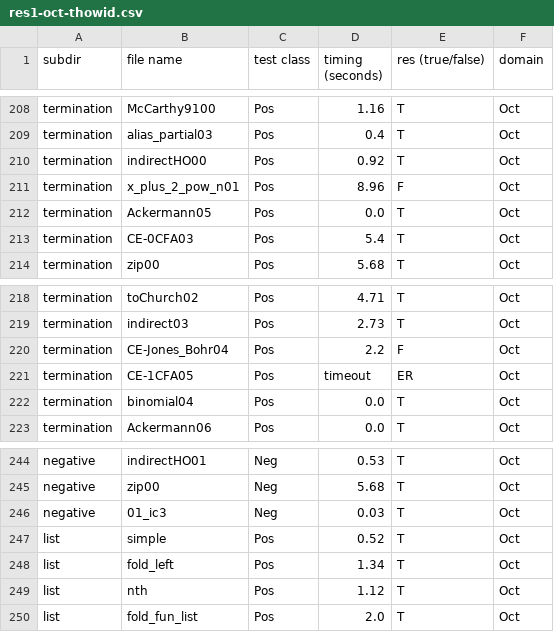
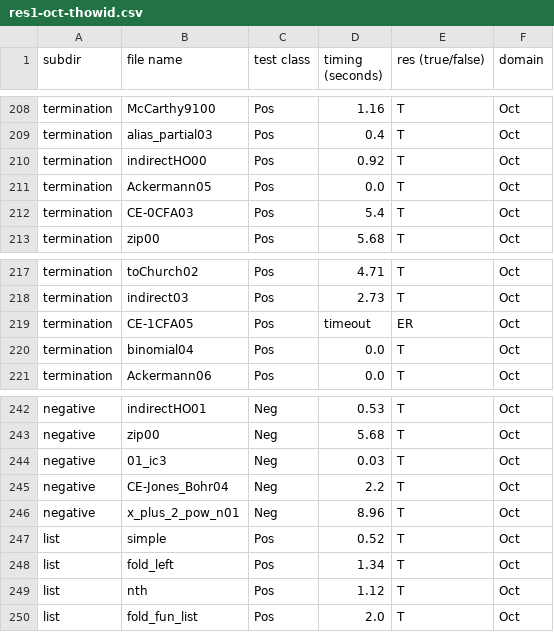
Before and after one commit to nyu-acsys/drift, a CSV file: result/1-sensitive/unv/res1-oct-thowid.csv, drawn as a sheet; only a part is shown, gaps mark what is left out; removed rows and columns are numbered as before the commit, all else as after; the diff names each change by its address in the sheet, - before the commit and + after, or states it on an @@ line.

```diff
--- a/result/1-sensitive/unv/res1-oct-thowid.csv
+++ b/result/1-sensitive/unv/res1-oct-thowid.csv
-row 211: termination | x_plus_2_pow_n01 | Pos | 8.96 | F | Oct
-row 220: termination | CE-Jones_Bohr04 | Pos | 2.2 | F | Oct
+row 245: negative | CE-Jones_Bohr04 | Neg | 2.2 | T | Oct
+row 246: negative | x_plus_2_pow_n01 | Neg | 8.96 | T | Oct
```
Also changed, not shown: result/1-sensitive/unv/res1-oct-standard.csv, result/1-sensitive/unv/res1-polka_ls-standard.csv, 20 other files.
